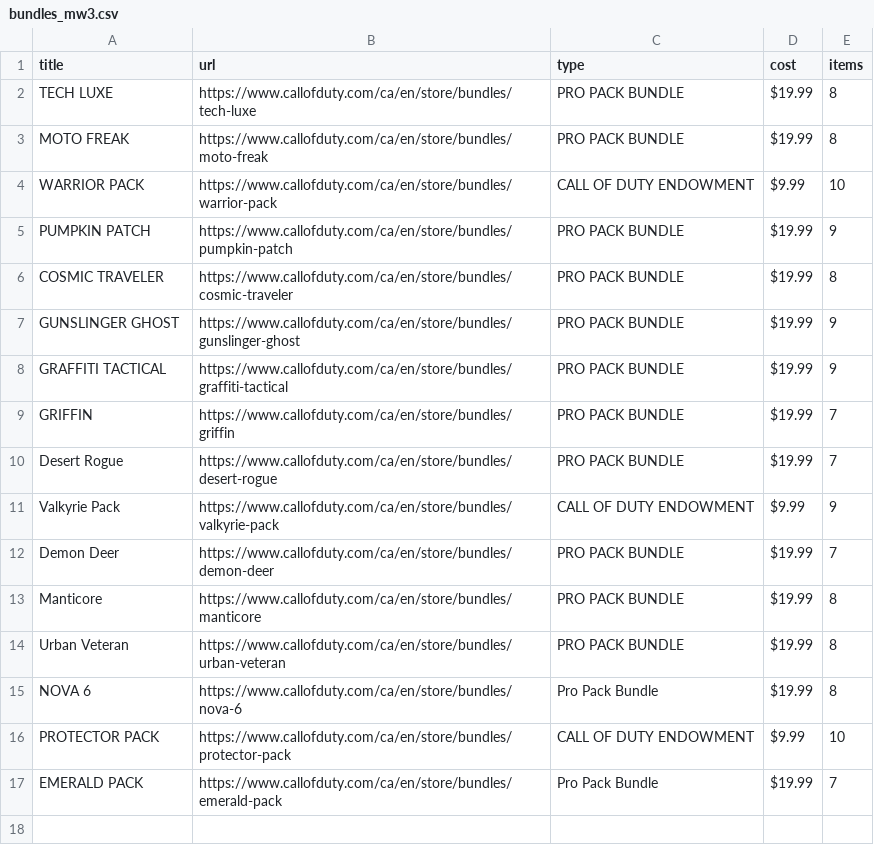
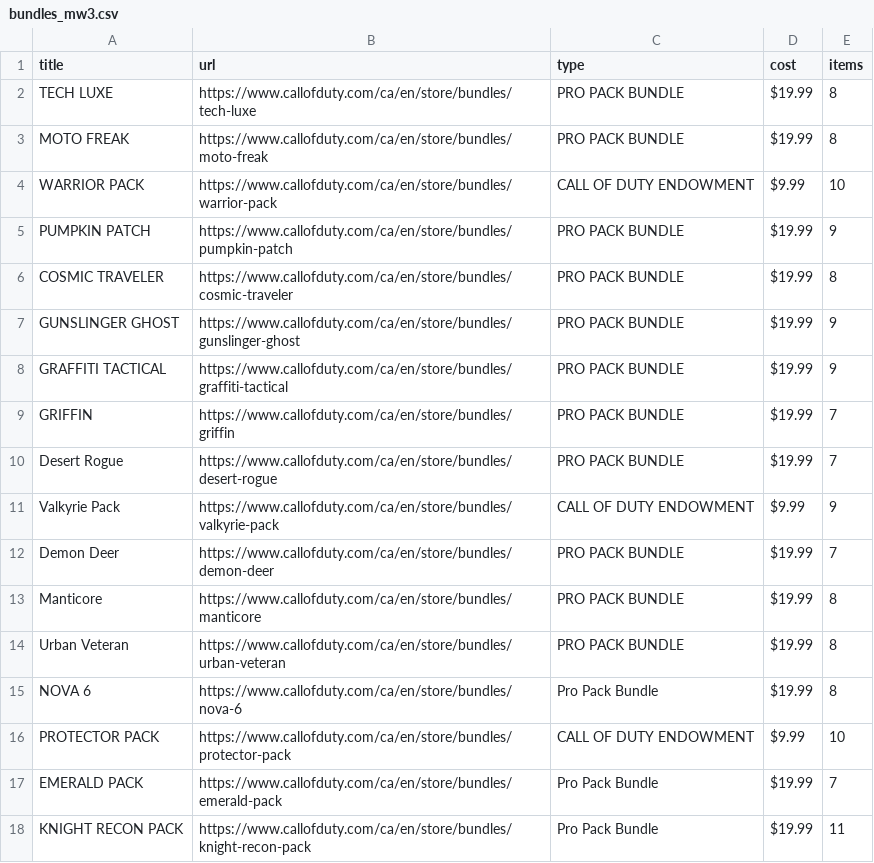
Before and after one commit to devo-codes/codstore, a CSV file: data/csv/bundles_mw3.csv, drawn as a sheet; the diff names each change by its address in the sheet, - before the commit and + after, or states it on an @@ line.

Commit message:
updating bundles_mw3.csv

```diff
--- a/data/csv/bundles_mw3.csv
+++ b/data/csv/bundles_mw3.csv
+row 18: KNIGHT RECON PACK | https://www.callofduty.com/ca/en/store/bundles/knight-recon-pack | Pro Pack Bundle | $19.99 | 11
```
Also changed, not shown: 1 other file.
